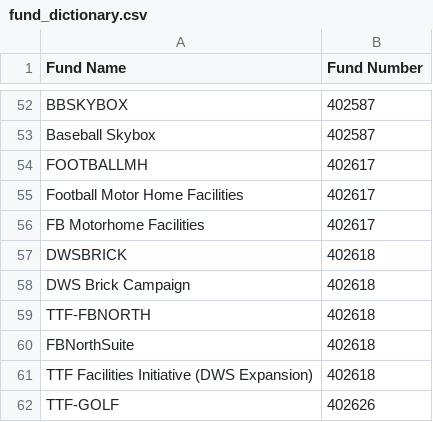
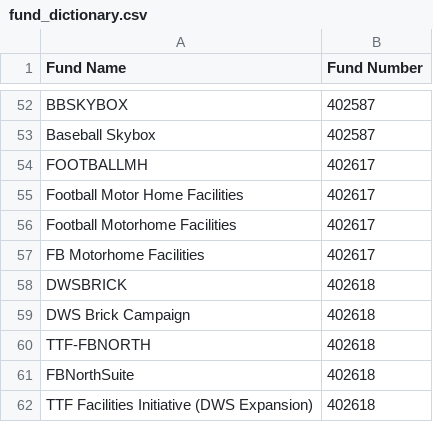
Before and after one commit to thebetternewt/bulldogclub, a CSV file: fund_dictionary.csv, drawn as a sheet; only a part is shown, gaps mark what is left out; the shorter side is filled out with more unchanged rows.

```diff
--- a/fund_dictionary.csv
+++ b/fund_dictionary.csv
@@ -55,2 +55,3 @@ FOOTBALLMH,402617
 Football Motor Home Facilities,402617
+Football Motorhome Facilities,402617
 FB Motorhome Facilities,402617
```
Also changed, not shown: 2 other files.
